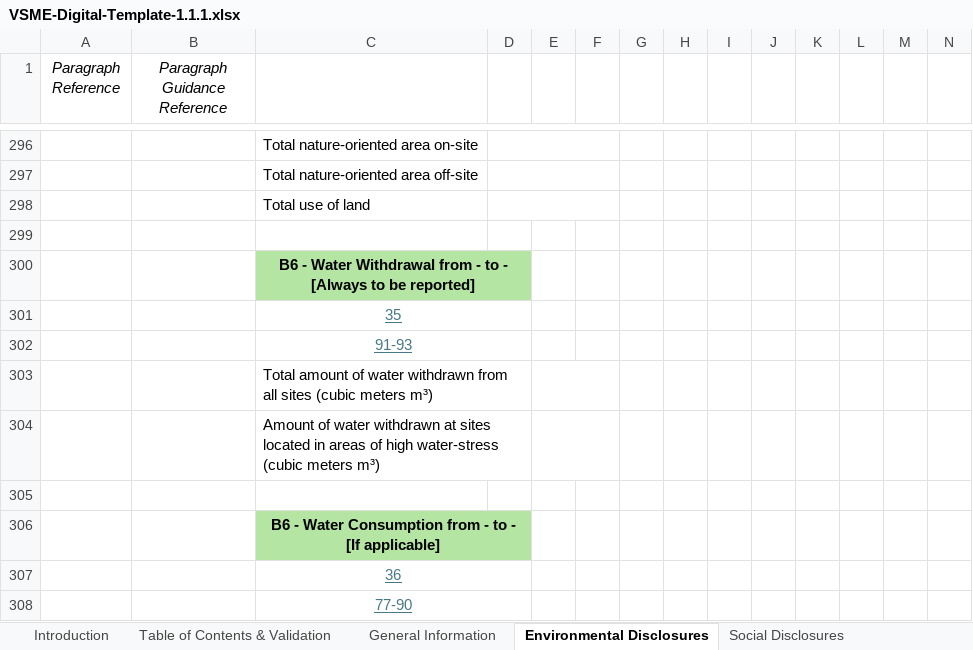
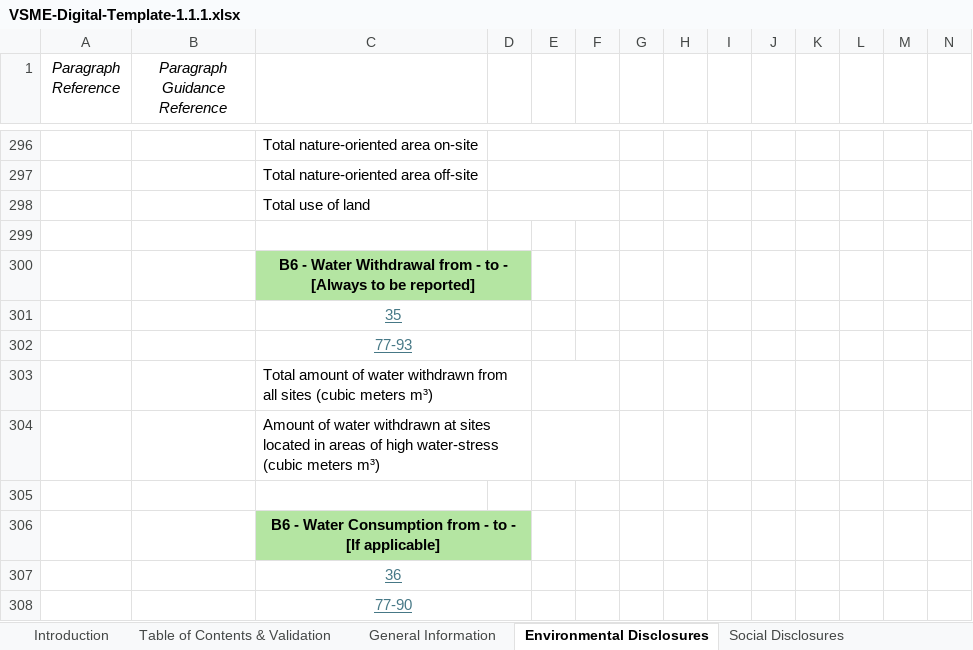
Before and after one commit to EFRAG-EU/Digital-Template-to-XBRL-Converter, an Excel workbook: digital-templates/VSME-Digital-Template-1.1.1.xlsx, sheet Environmental Disclosures, drawn as a sheet; only a part is shown, gaps mark what is left out; values as stored, in another font and other column widths than the file's, no borders; charts and pictures and conditional formats not drawn; the diff names each change by its address in the sheet, - before the commit and + after, or states it on an @@ line.

```diff
--- a/digital-templates/VSME-Digital-Template-1.1.1.xlsx (sheet Environmental Disclosures)
+++ b/digital-templates/VSME-Digital-Template-1.1.1.xlsx (sheet Environmental Disclosures)
-C302: 91-93
+C302: 77-93
```
Also changed, not shown: hidden cells.
